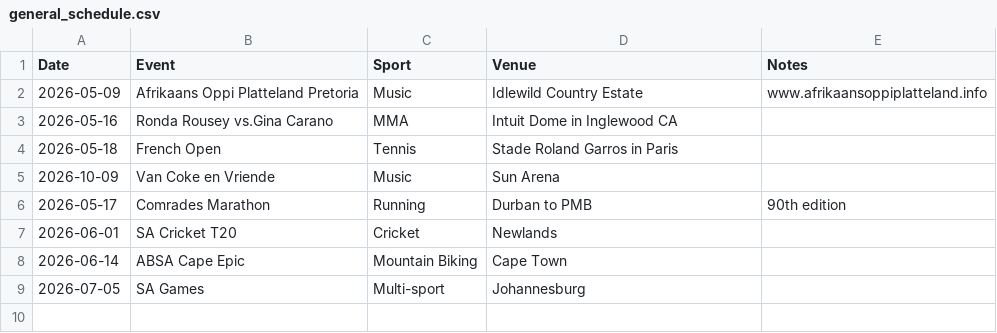
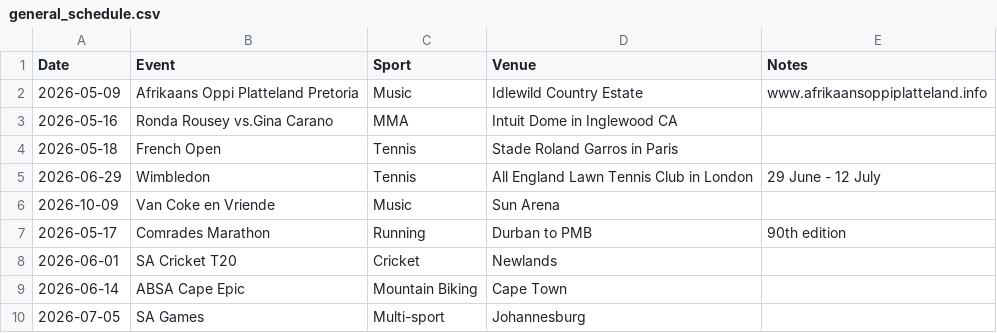
Before and after one commit to mrp36126/mysportzone, a CSV file: data/general_schedule.csv, drawn as a sheet; the diff names each change by its address in the sheet, - before the commit and + after, or states it on an @@ line.

Commit message:
Add Wimbledon event to general schedule

```diff
--- a/data/general_schedule.csv
+++ b/data/general_schedule.csv
+row 5: 2026-06-29 | Wimbledon | Tennis | All England Lawn Tennis Club in London | 29 June - 12 July
```
